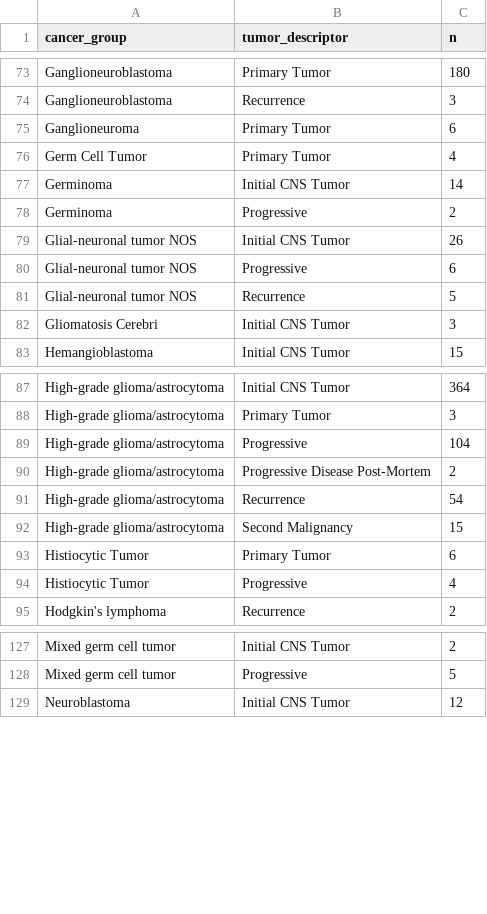
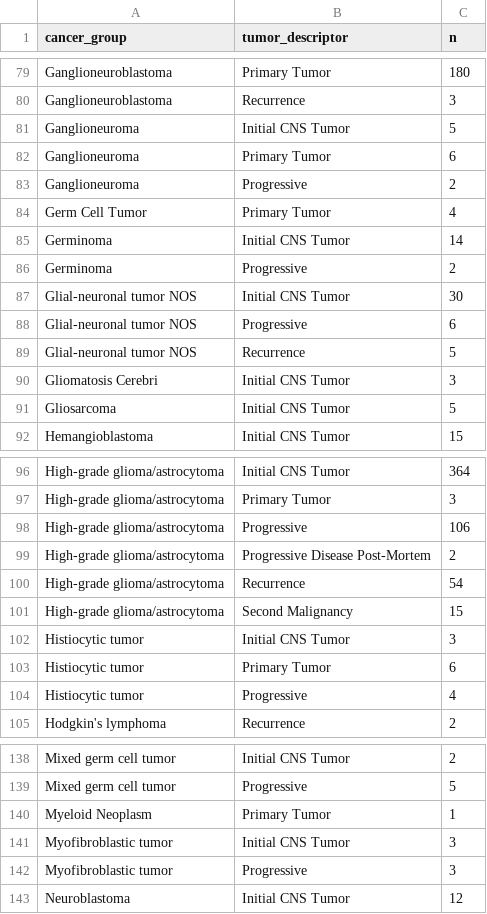
Before and after one commit to sangeetashukla/OpenPedCan-analysis, a TSV file: analyses/molecular-subtyping-integrate/results/pediatric_cancer_groups.tsv, drawn as a sheet; only a part is shown, gaps mark what is left out; the diff covers the shown part only.

Commit message:
fix NAs in cancer group

```diff
--- a/analyses/molecular-subtyping-integrate/results/pediatric_cancer_groups.tsv
+++ b/analyses/molecular-subtyping-integrate/results/pediatric_cancer_groups.tsv
@@ -74,3 +80,5 @@ Ganglioneuroblastoma	Primary Tumor	180
 Ganglioneuroblastoma	Recurrence	3
+Ganglioneuroma	Initial CNS Tumor	5
 Ganglioneuroma	Primary Tumor	6
+Ganglioneuroma	Progressive	2
 Germ Cell Tumor	Primary Tumor	4
@@ -78,3 +86,3 @@ Germinoma	Initial CNS Tumor	14
 Germinoma	Progressive	2
-Glial-neuronal tumor NOS	Initial CNS Tumor	26
+Glial-neuronal tumor NOS	Initial CNS Tumor	30
 Glial-neuronal tumor NOS	Progressive	6
@@ -82,2 +90,3 @@ Glial-neuronal tumor NOS	Recurrence	5
 Gliomatosis Cerebri	Initial CNS Tumor	3
+Gliosarcoma	Initial CNS Tumor	5
 Hemangioblastoma	Initial CNS Tumor	15
@@ -88,3 +97,3 @@ High-grade glioma/astrocytoma	Initial CNS Tumor	364
 High-grade glioma/astrocytoma	Primary Tumor	3
-High-grade glioma/astrocytoma	Progressive	104
+High-grade glioma/astrocytoma	Progressive	106
 High-grade glioma/astrocytoma	Progressive Disease Post-Mortem	2
@@ -92,4 +101,5 @@ High-grade glioma/astrocytoma	Recurrence	54
 High-grade glioma/astrocytoma	Second Malignancy	15
-Histiocytic Tumor	Primary Tumor	6
-Histiocytic Tumor	Progressive	4
+Histiocytic tumor	Initial CNS Tumor	3
+Histiocytic tumor	Primary Tumor	6
+Histiocytic tumor	Progressive	4
 Hodgkin's lymphoma	Recurrence	2
@@ -128,2 +139,5 @@ Mixed germ cell tumor	Initial CNS Tumor	2
 Mixed germ cell tumor	Progressive	5
+Myeloid Neoplasm	Primary Tumor	1
+Myofibroblastic tumor	Initial CNS Tumor	3
+Myofibroblastic tumor	Progressive	3
 Neuroblastoma	Initial CNS Tumor	12
```
Also changed, not shown: 10 added rows and 6 edited cells elsewhere in this file, analyses/efo-mondo-mapping/results/efo-mondo--map-prefill.tsv, analyses/molecular-subtyping-integrate/results/cancer_group_table_for_README.tsv, 3 other files.
